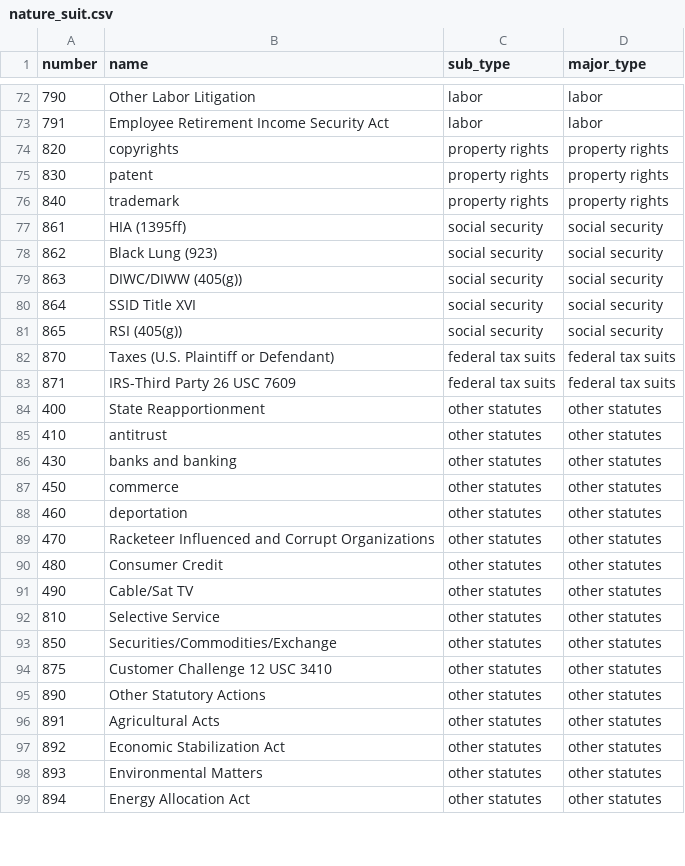
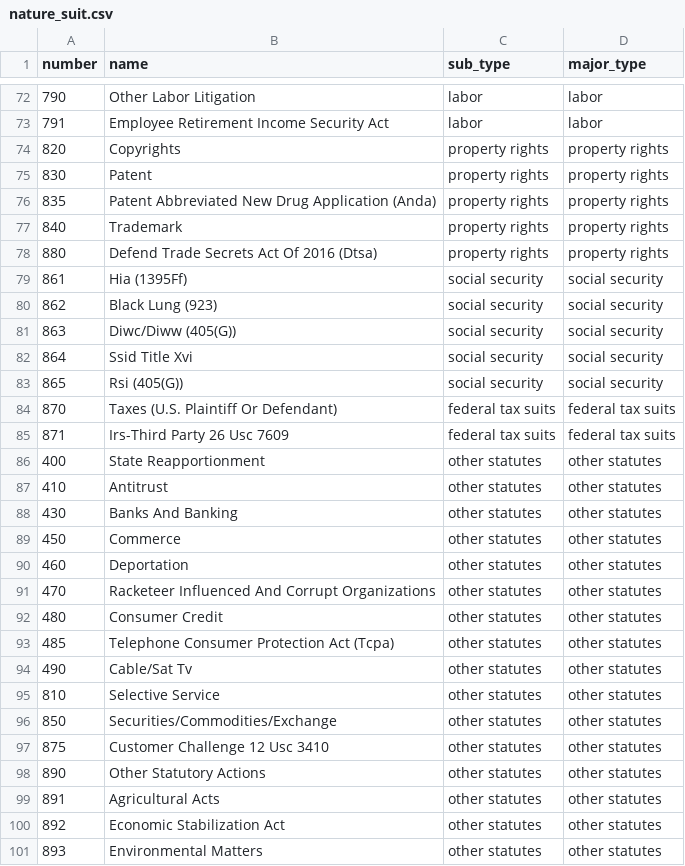
Before and after one commit to scales-okn/PACER-tools, a CSV file: data/annotation/nature_suit.csv, drawn as a sheet; only a part is shown, gaps mark what is left out; the shorter side is filled out with more unchanged rows; the diff covers the shown part only.

```diff
--- a/data/annotation/nature_suit.csv
+++ b/data/annotation/nature_suit.csv
@@ -74,10 +74,12 @@ number,name,sub_type,major_type
-820,copyrights,property rights,property rights
-830,patent,property rights,property rights
-840,trademark,property rights,property rights
-861,HIA (1395ff),social security,social security
+820,Copyrights,property rights,property rights
+830,Patent,property rights,property rights
+835,Patent Abbreviated New Drug Application (Anda),property rights,property rights
+840,Trademark,property rights,property rights
+880,Defend Trade Secrets Act Of 2016 (Dtsa),property rights,property rights
+861,Hia (1395Ff),social security,social security
 862,Black Lung (923),social security,social security
-863,DIWC/DIWW (405(g)) ,social security,social security
-864,SSID Title XVI,social security,social security
-865,RSI (405(g)) ,social security,social security
-870,Taxes (U.S. Plaintiff or Defendant) ,federal tax suits,federal tax suits
-871,IRS-Third Party 26 USC 7609 ,federal tax suits,federal tax suits
+863,Diwc/Diww (405(G)),social security,social security
+864,Ssid Title Xvi,social security,social security
+865,Rsi (405(G)),social security,social security
+870,Taxes (U.S. Plaintiff Or Defendant),federal tax suits,federal tax suits
+871,Irs-Third Party 26 Usc 7609,federal tax suits,federal tax suits
@@ -85,11 +87,12 @@ number,name,sub_type,major_type
-410,antitrust,other statutes,other statutes
-430,banks and banking,other statutes,other statutes
-450,commerce,other statutes,other statutes
-460,deportation,other statutes,other statutes
-470,Racketeer Influenced and Corrupt Organizations ,other statutes,other statutes
+410,Antitrust,other statutes,other statutes
+430,Banks And Banking,other statutes,other statutes
+450,Commerce,other statutes,other statutes
+460,Deportation,other statutes,other statutes
+470,Racketeer Influenced And Corrupt Organizations,other statutes,other statutes
 480,Consumer Credit,other statutes,other statutes
-490,Cable/Sat TV,other statutes,other statutes
+485,Telephone Consumer Protection Act (Tcpa),other statutes,other statutes
+490,Cable/Sat Tv,other statutes,other statutes
 810,Selective Service,other statutes,other statutes
 850,Securities/Commodities/Exchange,other statutes,other statutes
-875,Customer Challenge 12 USC 3410,other statutes,other statutes
+875,Customer Challenge 12 Usc 3410,other statutes,other statutes
 890,Other Statutory Actions,other statutes,other statutes
```
Also changed, not shown: 39 edited cells elsewhere in this file, data/annotation/district_courts.csv, 10 other files.
